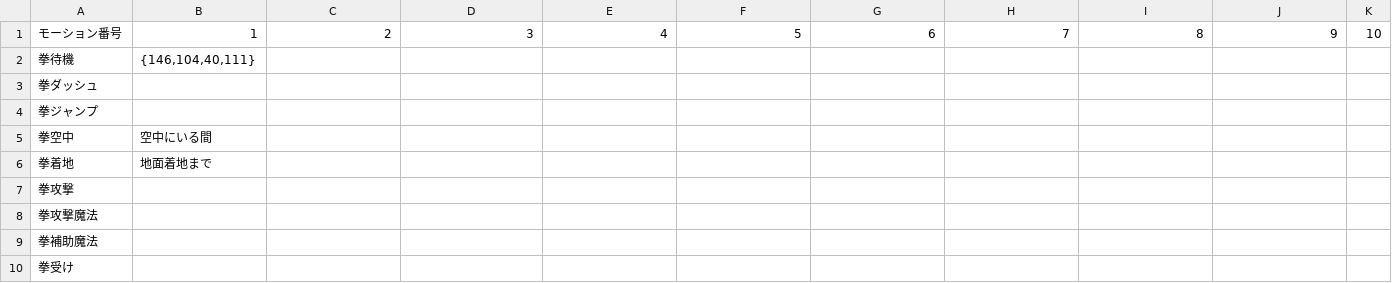
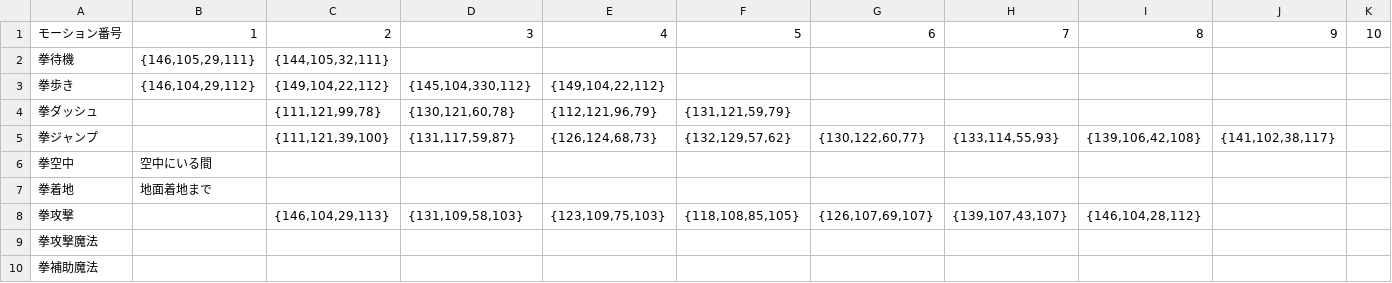
Before and after one commit to OGATIN/ENDPOINT, a CSV file: ENDPOINT/App/ConfigData/画像補正位置.csv, drawn as a sheet; only a part is shown; the shorter side is filled out with more unchanged rows.

```diff
--- a/ENDPOINT/App/ConfigData/画像補正位置.csv
+++ b/ENDPOINT/App/ConfigData/画像補正位置.csv
@@ -1,8 +1,9 @@
 モーション番号,1,2,3,4,5,6,7,8,9,10
-拳待機				,"{146,104,40,111}",,,,,,,,,
-拳ダッシュ,			   ,,,,,,,,,,,
-拳ジャンプ,			  ,	,,,,,,,,,,
+拳待機				,"{146,105,29,111}","{144,105,32,111}",,,,,,,,
+拳歩き				,"{146,104,29,112}","{149,104,22,112}","{145,104,330,112}","{149,104,22,112}",,,,,,
+拳ダッシュ,			   ,"{111,121,99,78}","{130,121,60,78}","{112,121,96,79}","{131,121,59,79}",,,,,,,
+拳ジャンプ,			  ,"{111,121,39,100}","{131,117,59,87}","{126,124,68,73}","{132,129,57,62}","{130,122,60,77}","{133,114,55,93}","{139,106,42,108}","{141,102,38,117}",,,
 拳空中,空中にいる間,	,,,,,,,,,,  ,
 拳着地,地面着地まで,	,,,,,,,,,,  ,
-拳攻撃,				,	,,,,,,,,,,
+拳攻撃,				,"{146,104,29,113}","{131,109,58,103}","{123,109,75,103}","{118,108,85,105}","{126,107,69,107}","{139,107,43,107}","{146,104,28,112}",,,  ,
 拳攻撃魔法,			  ,	,,,,,,,,,,
```
Also changed, not shown: 10 other files.
